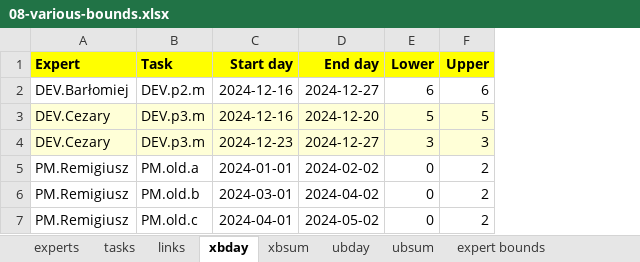
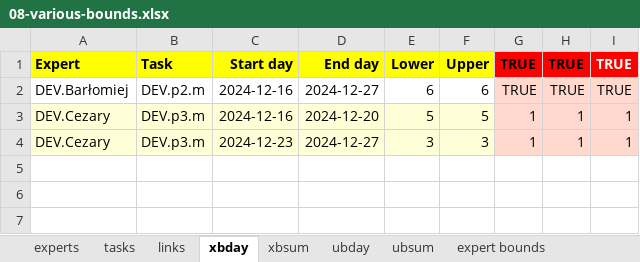
Before and after one commit to romz-pl/yumbo, an Excel workbook: ampl-data-input-excel/08-various-bounds/08-various-bounds.xlsx, sheet xbday, drawn as a sheet; values as stored, in another font and other column widths than the file's, no borders; removed rows and columns are numbered as before the commit, all else as after; the diff names each change by its address in the sheet, - before the commit and + after, or states it on an @@ line.

```diff
--- a/ampl-data-input-excel/08-various-bounds/08-various-bounds.xlsx (sheet xbday)
+++ b/ampl-data-input-excel/08-various-bounds/08-various-bounds.xlsx (sheet xbday)
+column G, rows 1-4: TRUE | TRUE | 1 | 1
+column H, rows 1-4: TRUE | TRUE | 1 | 1
+column I, rows 1-4: TRUE | TRUE | 1 | 1
-row 5: PM.Remigiusz | PM.old.a | 2024-01-01 | 2024-02-02 | 0 | 2
-row 6: PM.Remigiusz | PM.old.b | 2024-03-01 | 2024-04-02 | 0 | 2
-row 7: PM.Remigiusz | PM.old.c | 2024-04-01 | 2024-05-02 | 0 | 2
```
Also changed, not shown: sheet xbsum, sheet tasks, sheet expert bounds, sheet ubday, sheet misc, sheet ubsum, 5 more sheets, ampl-data-input-excel/09-experts16-tastks109/09-experts16-tastks109.xlsx, 1 other file.
